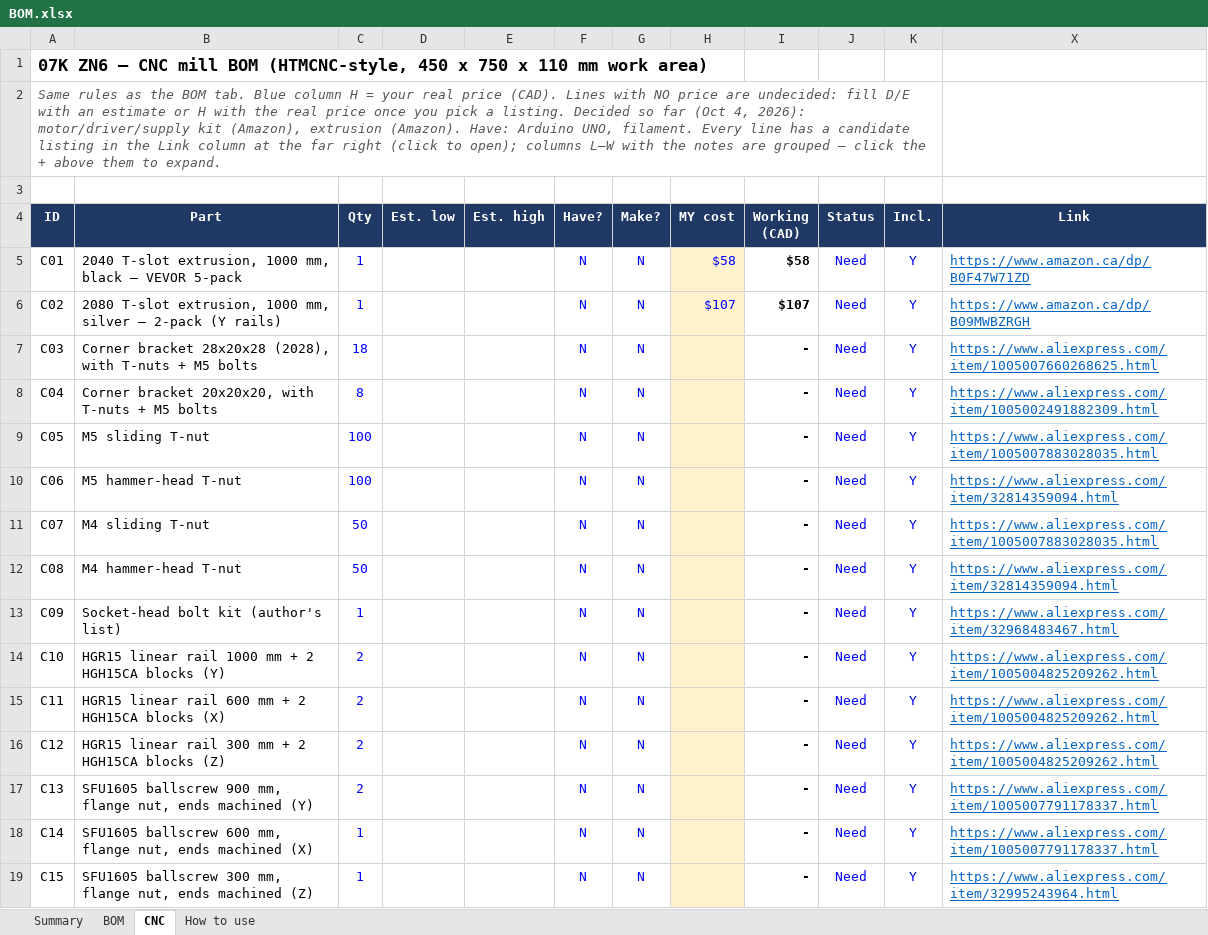
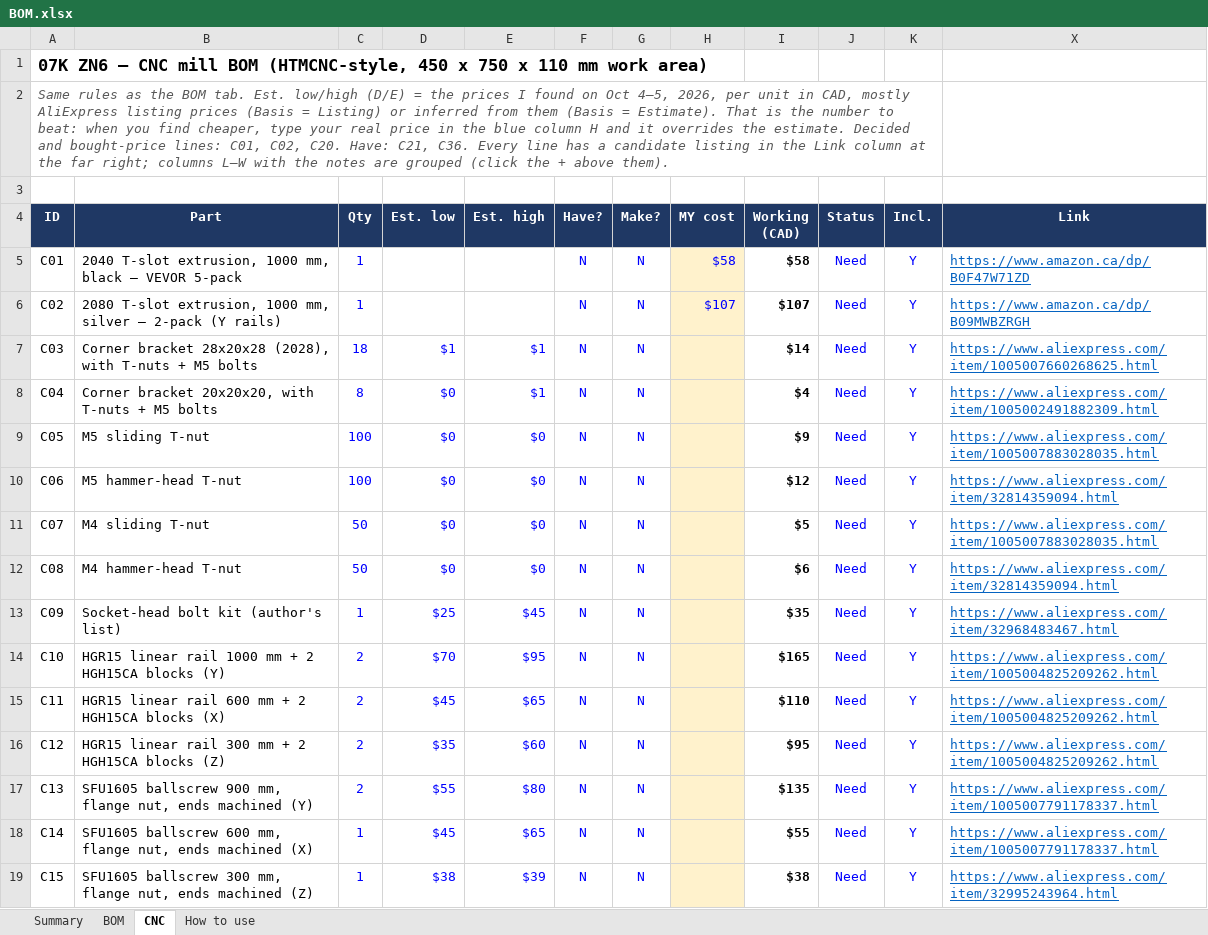
Before and after one commit to cooldude-7/07k_zn6, an Excel workbook: BOM.xlsx, sheet CNC, drawn as a sheet; only a part is shown; values as stored, in another font and other column widths than the file's, no borders; charts and pictures and conditional formats not drawn; the diff covers the shown part only; the diff names each change by its address in the sheet, - before the commit and + after, or states it on an @@ line.

```diff
--- a/BOM.xlsx (sheet CNC)
+++ b/BOM.xlsx (sheet CNC)
-A2 (ID): …BOM tab. Blue column H = your real price (CAD). Lines with NO price are undecided: fill D/E with an estimate or H with the real price once you pick a listing. Decided so far (Oct 4, 2026): motor/driver/supply kit (Amazon), extrusion (Amazon). Have: Arduino UNO, filament. Every line has a candidate listing in the Link column at the far right (click to open); columns L–W with the notes are grouped — click the + above them to expand.
+A2 (ID): …BOM tab. Est. low/high (D/E) = the prices I found on Oct 4–5, 2026, per unit in CAD, mostly AliExpress listing prices (Basis = Listing) or inferred from them (Basis = Estimate). That is the number to beat: when you find cheaper, type your real price in the blue column H and it overrides the estimate. Decided and bought-price lines: C01, C02, C20. Have: C21, C36. Every line has a candidate listing in the Link column at the far right; columns L–W with the notes are grouped (click the + above them).
-D7 (Est. low): (empty)
+D7 (Est. low): $1
-E7:E8 (Est. high): (empty)
+E7:E8 (Est. high): $1
-I7 (Working (CAD)): -
+I7 (Working (CAD)): $14
-D8:D12 (Est. low): (empty)
+D8:D12 (Est. low): $0
-I8 (Working (CAD)): -
+I8 (Working (CAD)): $4
-E9:E12 (Est. high): (empty)
+E9:E12 (Est. high): $0
-I9 (Working (CAD)): -
+I9 (Working (CAD)): $9
-I10 (Working (CAD)): -
+I10 (Working (CAD)): $12
-I11 (Working (CAD)): -
+I11 (Working (CAD)): $5
-I12 (Working (CAD)): -
+I12 (Working (CAD)): $6
-D13 (Est. low): (empty)
+D13 (Est. low): $25
-E13 (Est. high): (empty)
+E13 (Est. high): $45
-I13 (Working (CAD)): -
+I13 (Working (CAD)): $35
-D14 (Est. low): (empty)
+D14 (Est. low): $70
-E14 (Est. high): (empty)
+E14 (Est. high): $95
-I14 (Working (CAD)): -
+I14 (Working (CAD)): $165
-D15 (Est. low): (empty)
+D15 (Est. low): $45
-E15 (Est. high): (empty)
+E15 (Est. high): $65
-I15 (Working (CAD)): -
+I15 (Working (CAD)): $110
-D16 (Est. low): (empty)
+D16 (Est. low): $35
-E16 (Est. high): (empty)
+E16 (Est. high): $60
-I16 (Working (CAD)): -
+I16 (Working (CAD)): $95
-D17 (Est. low): (empty)
+D17 (Est. low): $55
-E17 (Est. high): (empty)
+E17 (Est. high): $80
-I17 (Working (CAD)): -
+I17 (Working (CAD)): $135
-D18 (Est. low): (empty)
+D18 (Est. low): $45
-E18 (Est. high): (empty)
+E18 (Est. high): $65
-I18 (Working (CAD)): -
+I18 (Working (CAD)): $55
-D19 (Est. low): (empty)
+D19 (Est. low): $38
-E19 (Est. high): (empty)
+E19 (Est. high): $39
-I19 (Working (CAD)): -
+I19 (Working (CAD)): $38
```
Also changed, not shown: 81 edited cells elsewhere in this sheet, sheet Summary, hidden cells.
